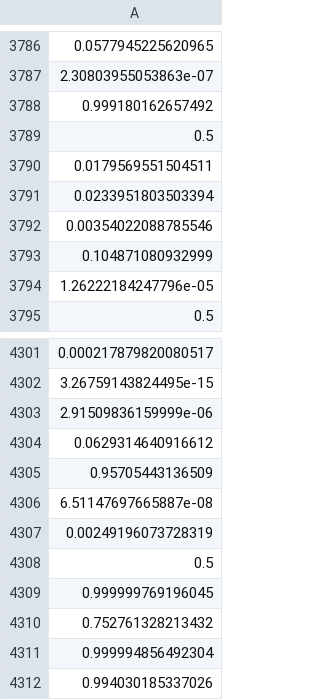
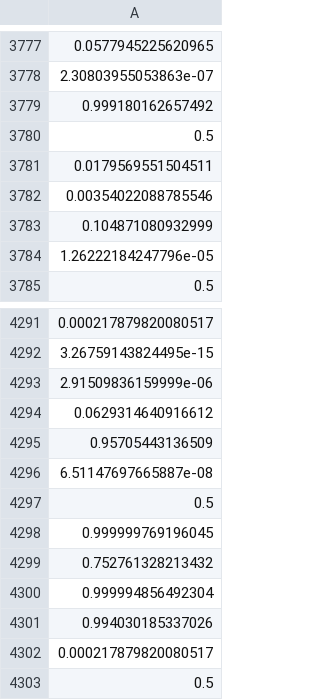
Before and after one commit to travisbyrum/lineup_forecasting, a CSV file: data/win_expectation2015.csv, drawn as a sheet; only a part is shown, gaps mark what is left out; the shorter side is filled out with more unchanged rows; the diff covers the shown part only; the diff names each change by its address in the sheet, - before the commit and + after, or states it on an @@ line.

```diff
--- a/data/win_expectation2015.csv
+++ b/data/win_expectation2015.csv
-row 3791: 0.0233951803503394
-row 4307: 0.00249196073728319
```
Also changed, not shown: 9 removed rows and 2 edited cells elsewhere in this file, 3 other files.
